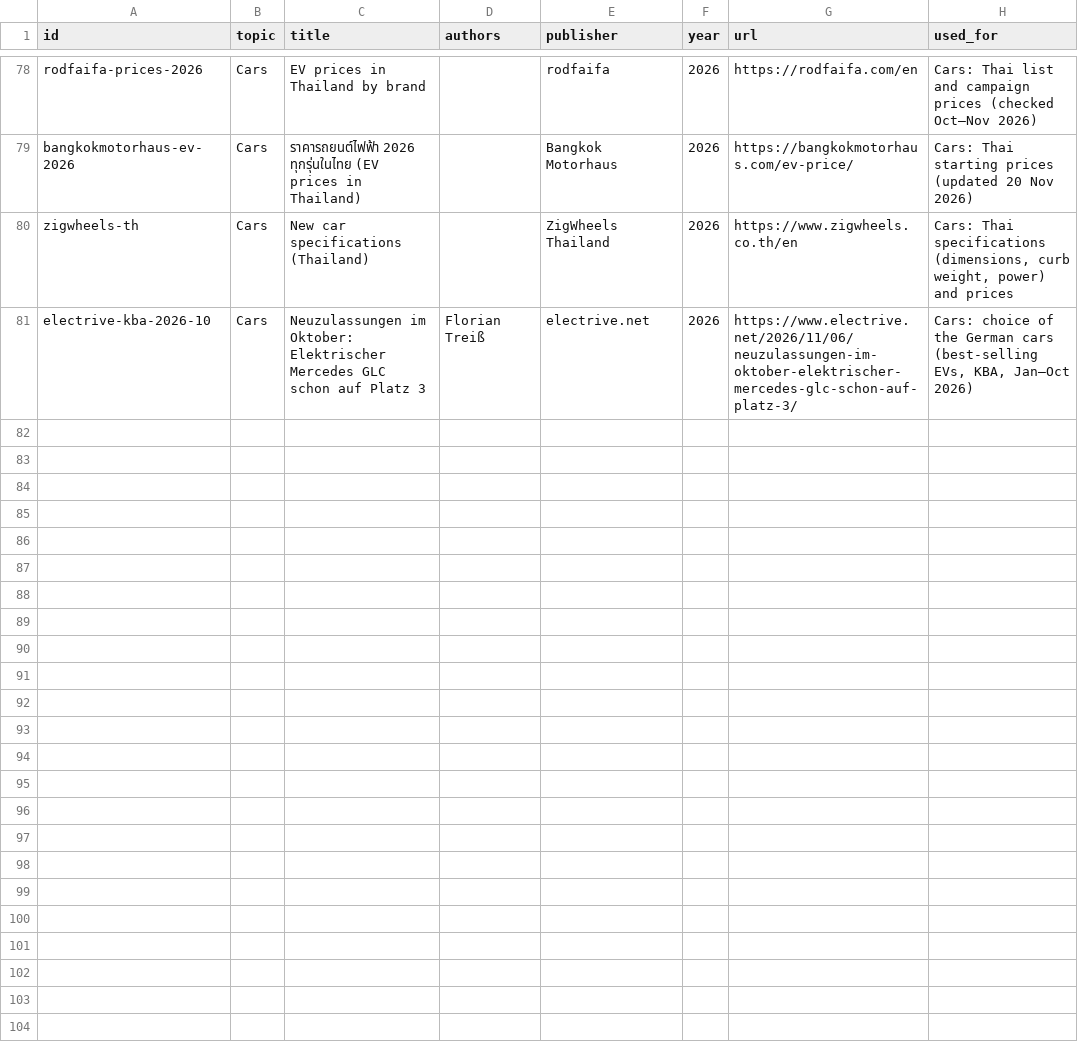
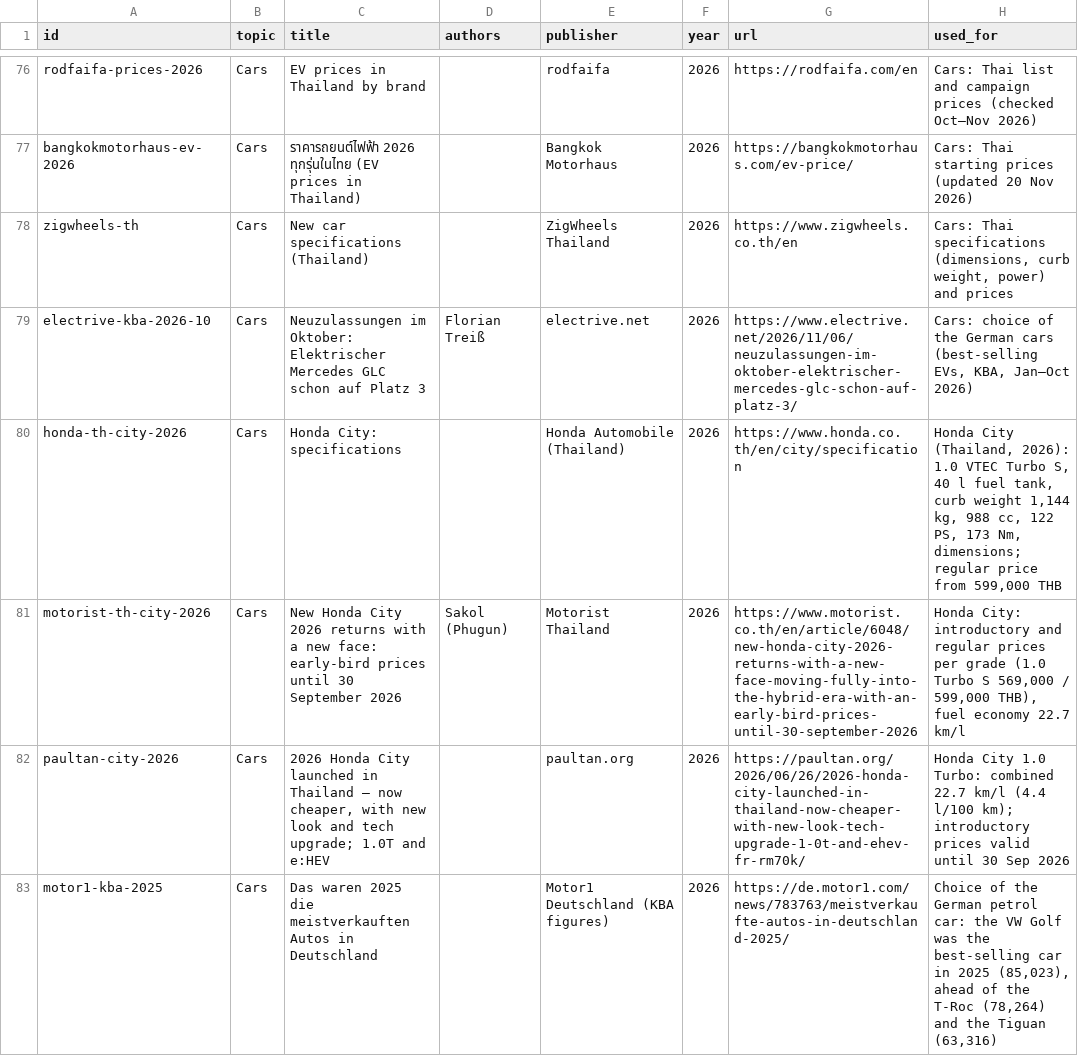
Before and after one commit to JohannesLubahn/ev-range, a CSV file: data/sources.csv, drawn as a sheet; only a part is shown, gaps mark what is left out; the diff covers the shown part only.

```diff
--- a/data/sources.csv
+++ b/data/sources.csv
@@ -81 +79,5 @@ zigwheels-th,Cars,New car specifications (Thailand),,ZigWheels Thailand,2026,htt
 electrive-kba-2026-10,Cars,Neuzulassungen im Oktober: Elektrischer Mercedes GLC schon auf Platz 3,Florian Treiß,electrive.net,2026,https://www.electrive.net/2026/11/06/neuzulassungen-im-oktober-elektrischer-mercedes-glc-schon-auf-platz-3/,"Cars: choice of the German cars (best-selling EVs, KBA, Jan–Oct 2026)"
+honda-th-city-2026,Cars,Honda City: specifications,,Honda Automobile (Thailand),2026,https://www.honda.co.th/en/city/specification,"Honda City (Thailand, 2026): 1.0 VTEC Turbo S, 40 l fuel tank, curb weight 1,144 kg, 988 cc, 122 PS, 173 Nm, dimensions; regular price from 599,000 THB"
+motorist-th-city-2026,Cars,New Honda City 2026 returns with a new face: early-bird prices until 30 September 2026,Sakol (Phugun),Motorist Thailand,2026,https://www.motorist.co.th/en/article/6048/new-honda-city-2026-returns-with-a-new-face-moving-fully-into-the-hybrid-era-with-an-early-bird-prices-until-30-september-2026,"Honda City: introductory and regular prices per grade (1.0 Turbo S 569,000 / 599,000 THB), fuel economy 22.7 km/l"
+paultan-city-2026,Cars,"2026 Honda City launched in Thailand – now cheaper, with new look and tech upgrade; 1.0T and e:HEV",,paultan.org,2026,https://paultan.org/2026/06/26/2026-honda-city-launched-in-thailand-now-cheaper-with-new-look-tech-upgrade-1-0t-and-ehev-fr-rm70k/,Honda City 1.0 Turbo: combined 22.7 km/l (4.4 l/100 km); introductory prices valid until 30 Sep 2026
+motor1-kba-2025,Cars,Das waren 2025 die meistverkauften Autos in Deutschland,,Motor1 Deutschland (KBA figures),2026,https://de.motor1.com/news/783763/meistverkaufte-autos-in-deutschland-2025/,"Choice of the German petrol car: the VW Golf was the best-selling car in 2025 (85,023), ahead of the T-Roc (78,264) and the Tiguan (63,316)"
```
Also changed, not shown: 11 added rows and 2 removed rows elsewhere in this file, data/cars.csv, data/fields.csv, 20 other files.
